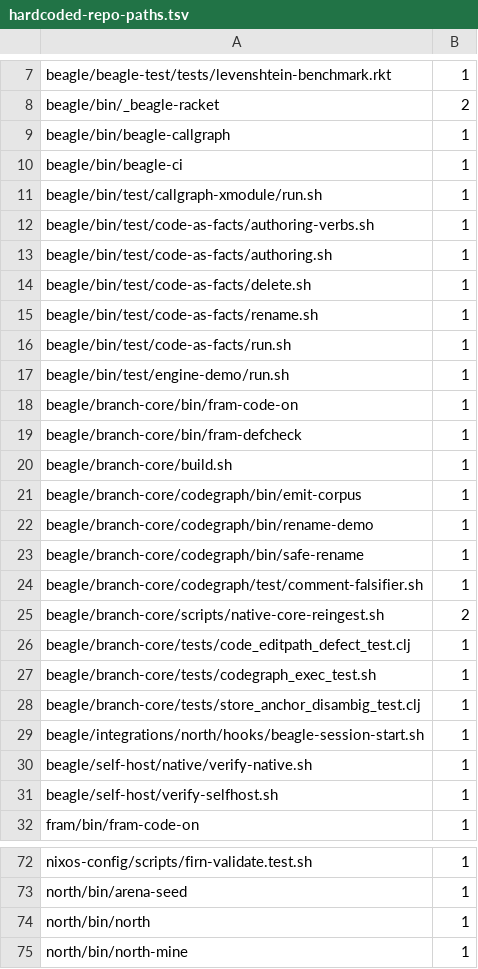
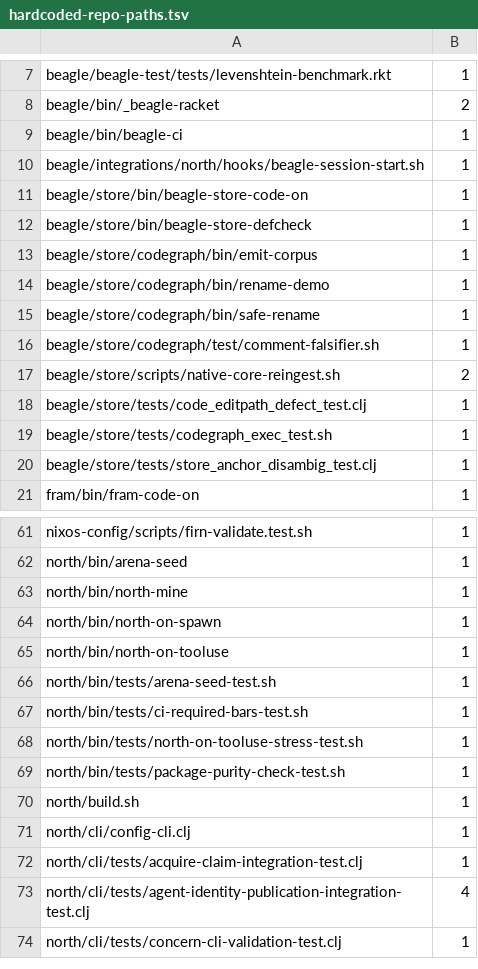
Before and after one commit to tompassarelli/firn, a TSV file: config/hardcoded-repo-paths.tsv, drawn as a sheet; only a part is shown, gaps mark what is left out; the shorter side is filled out with more unchanged rows; the diff covers the shown part only.

Commit message:
north: publish Beagle Store environment

```diff
--- a/config/hardcoded-repo-paths.tsv
+++ b/config/hardcoded-repo-paths.tsv
@@ -8,25 +8,14 @@ beagle/beagle-test/tests/levenshtein-benchmark.rkt	1
 beagle/bin/_beagle-racket	2
-beagle/bin/beagle-callgraph	1
 beagle/bin/beagle-ci	1
-beagle/bin/test/callgraph-xmodule/run.sh	1
-beagle/bin/test/code-as-facts/authoring-verbs.sh	1
-beagle/bin/test/code-as-facts/authoring.sh	1
-beagle/bin/test/code-as-facts/delete.sh	1
-beagle/bin/test/code-as-facts/rename.sh	1
-beagle/bin/test/code-as-facts/run.sh	1
-beagle/bin/test/engine-demo/run.sh	1
-beagle/branch-core/bin/fram-code-on	1
-beagle/branch-core/bin/fram-defcheck	1
-beagle/branch-core/build.sh	1
-beagle/branch-core/codegraph/bin/emit-corpus	1
-beagle/branch-core/codegraph/bin/rename-demo	1
-beagle/branch-core/codegraph/bin/safe-rename	1
-beagle/branch-core/codegraph/test/comment-falsifier.sh	1
-beagle/branch-core/scripts/native-core-reingest.sh	2
-beagle/branch-core/tests/code_editpath_defect_test.clj	1
-beagle/branch-core/tests/codegraph_exec_test.sh	1
-beagle/branch-core/tests/store_anchor_disambig_test.clj	1
 beagle/integrations/north/hooks/beagle-session-start.sh	1
-beagle/self-host/native/verify-native.sh	1
-beagle/self-host/verify-selfhost.sh	1
+beagle/store/bin/beagle-store-code-on	1
+beagle/store/bin/beagle-store-defcheck	1
+beagle/store/codegraph/bin/emit-corpus	1
+beagle/store/codegraph/bin/rename-demo	1
+beagle/store/codegraph/bin/safe-rename	1
+beagle/store/codegraph/test/comment-falsifier.sh	1
+beagle/store/scripts/native-core-reingest.sh	2
+beagle/store/tests/code_editpath_defect_test.clj	1
+beagle/store/tests/codegraph_exec_test.sh	1
+beagle/store/tests/store_anchor_disambig_test.clj	1
 fram/bin/fram-code-on	1
@@ -73,3 +62,2 @@ nixos-config/scripts/firn-validate.test.sh	1
 north/bin/arena-seed	1
-north/bin/north	1
 north/bin/north-mine	1
```
Also changed, not shown: 1 added row and 1 removed row elsewhere in this file, 8 other files.
